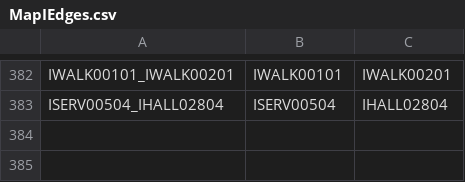
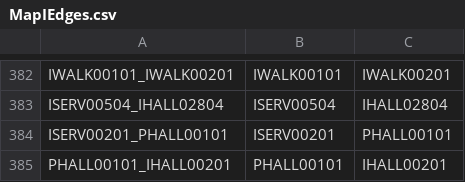
Before and after one commit to CS3733-C21-Team-I/SimpleNavigationApp, a CSV file: hospital-app/MapIEdges.csv, drawn as a sheet; only a part is shown, gaps mark what is left out; the diff names each change by its address in the sheet, - before the commit and + after, or states it on an @@ line.

```diff
--- a/hospital-app/MapIEdges.csv
+++ b/hospital-app/MapIEdges.csv
+row 384: ISERV00201_PHALL00101 | ISERV00201 | PHALL00101
+row 385: PHALL00101_IHALL00201 | PHALL00101 | IHALL00201
```
Also changed, not shown: 2 other files.
